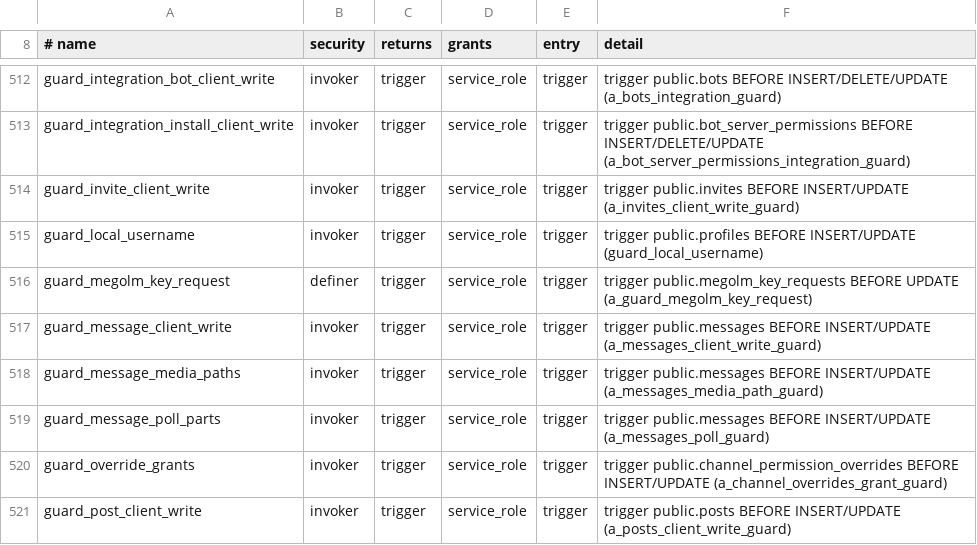
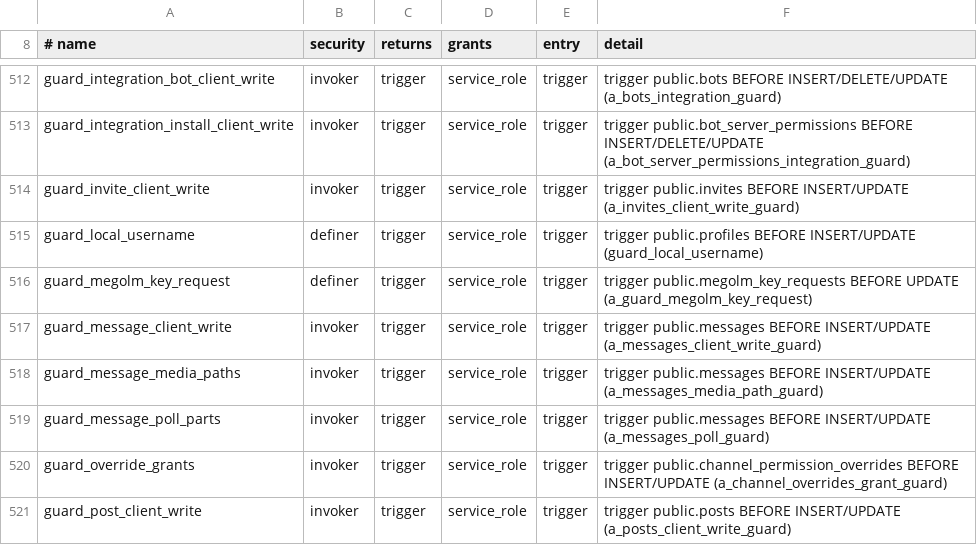
Before and after one commit to y4my4my4m/harmony, a TSV file: db_schema/REACHABILITY.tsv, drawn as a sheet; only a part is shown, gaps mark what is left out.

```diff
--- a/db_schema/REACHABILITY.tsv
+++ b/db_schema/REACHABILITY.tsv
@@ -514,3 +514,3 @@ guard_integration_install_client_write	invoker	trigger	service_role	trigger	trig
 guard_invite_client_write	invoker	trigger	service_role	trigger	trigger public.invites BEFORE INSERT/UPDATE (a_invites_client_write_guard)
-guard_local_username	invoker	trigger	service_role	trigger	trigger public.profiles BEFORE INSERT/UPDATE (guard_local_username)
+guard_local_username	definer	trigger	service_role	trigger	trigger public.profiles BEFORE INSERT/UPDATE (guard_local_username)
 guard_megolm_key_request	definer	trigger	service_role	trigger	trigger public.megolm_key_requests BEFORE UPDATE (a_guard_megolm_key_request)
```
Also changed, not shown: db_schema/SURFACE.tsv, 18 other files.
